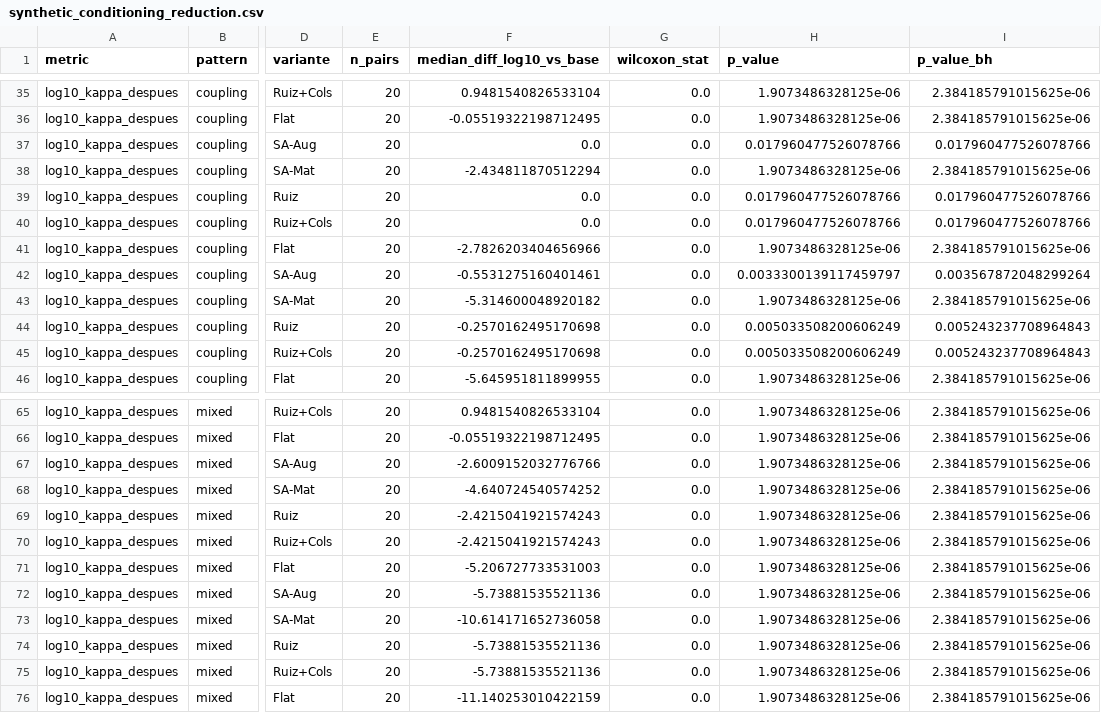
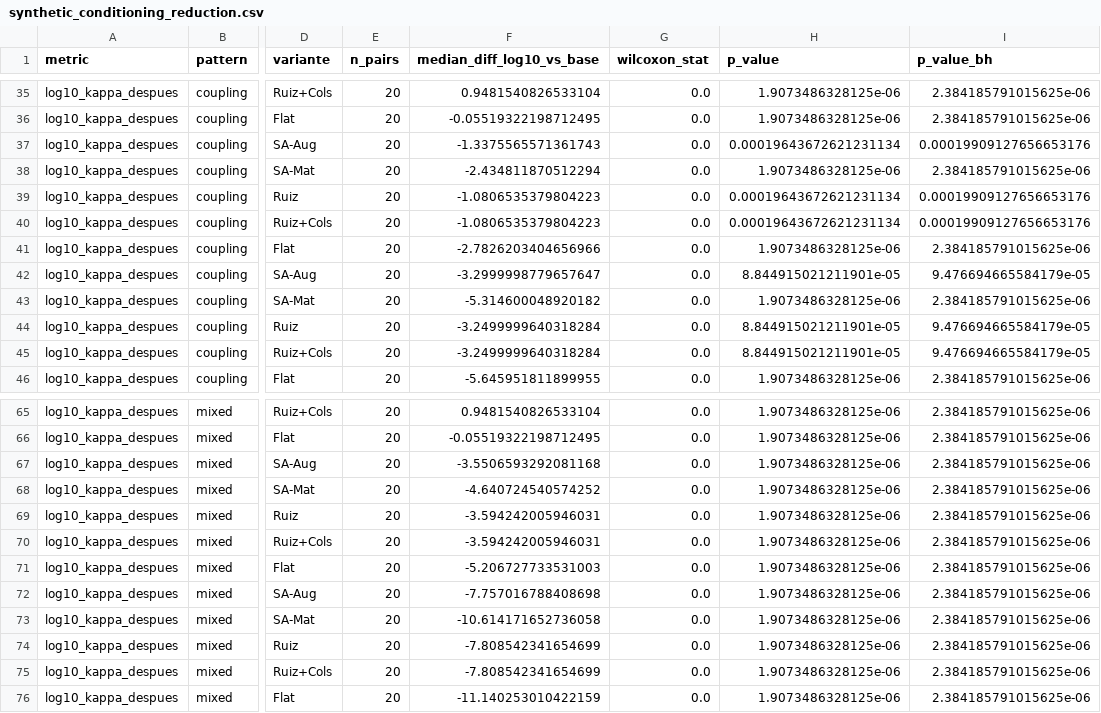
Before and after one commit to MathiasRodriguezCastro/generator-aware-row-scaling, a CSV file: paper/synthetic/resultados/grilla_inicial_gurobi/paper_exports/synthetic_conditioning_reduction.csv, drawn as a sheet; only a part is shown, gaps mark what is left out; the diff covers the shown part only; the diff names each change by its address in the sheet, - before the commit and + after, or states it on an @@ line.

```diff
--- a/paper/synthetic/resultados/grilla_inicial_gurobi/paper_exports/synthetic_conditioning_reduction.csv
+++ b/paper/synthetic/resultados/grilla_inicial_gurobi/paper_exports/synthetic_conditioning_reduction.csv
-F37 (median_diff_log10_vs_base): 0.0
+F37 (median_diff_log10_vs_base): -1.3375565571361743
-H37 (p_value): 0.017960477526078766
+H37 (p_value): 0.00019643672621231134
-I37 (p_value_bh): 0.017960477526078766
+I37 (p_value_bh): 0.00019909127656653176
-F39:F40 (median_diff_log10_vs_base): 0.0
+F39:F40 (median_diff_log10_vs_base): -1.0806535379804223
-H39:H40 (p_value): 0.017960477526078766
+H39:H40 (p_value): 0.00019643672621231134
-I39:I40 (p_value_bh): 0.017960477526078766
+I39:I40 (p_value_bh): 0.00019909127656653176
-F42 (median_diff_log10_vs_base): -0.5531275160401461
+F42 (median_diff_log10_vs_base): -3.2999998779657647
-H42 (p_value): 0.0033300139117459797
+H42 (p_value): 8.844915021211901e-05
-I42 (p_value_bh): 0.003567872048299264
+I42 (p_value_bh): 9.476694665584179e-05
-F44:F45 (median_diff_log10_vs_base): -0.2570162495170698
+F44:F45 (median_diff_log10_vs_base): -3.2499999640318284
-H44:H45 (p_value): 0.005033508200606249
+H44:H45 (p_value): 8.844915021211901e-05
-I44:I45 (p_value_bh): 0.005243237708964843
+I44:I45 (p_value_bh): 9.476694665584179e-05
-F67 (median_diff_log10_vs_base): -2.6009152032776766
+F67 (median_diff_log10_vs_base): -3.5506593292081168
-F69:F70 (median_diff_log10_vs_base): -2.4215041921574243
+F69:F70 (median_diff_log10_vs_base): -3.594242005946031
-F72 (median_diff_log10_vs_base): -5.73881535521136
+F72 (median_diff_log10_vs_base): -7.757016788408698
-F74:F75 (median_diff_log10_vs_base): -5.73881535521136
+F74:F75 (median_diff_log10_vs_base): -7.808542341654699
```
Also changed, not shown: 8 edited cells elsewhere in this file, paper/synthetic/resultados/grilla_inicial_gurobi/paper_exports/metrics.csv, paper/synthetic/resultados/grilla_inicial_gurobi/paper_exports/synthetic_objective_feasibility_checks.csv, 11 other files.
